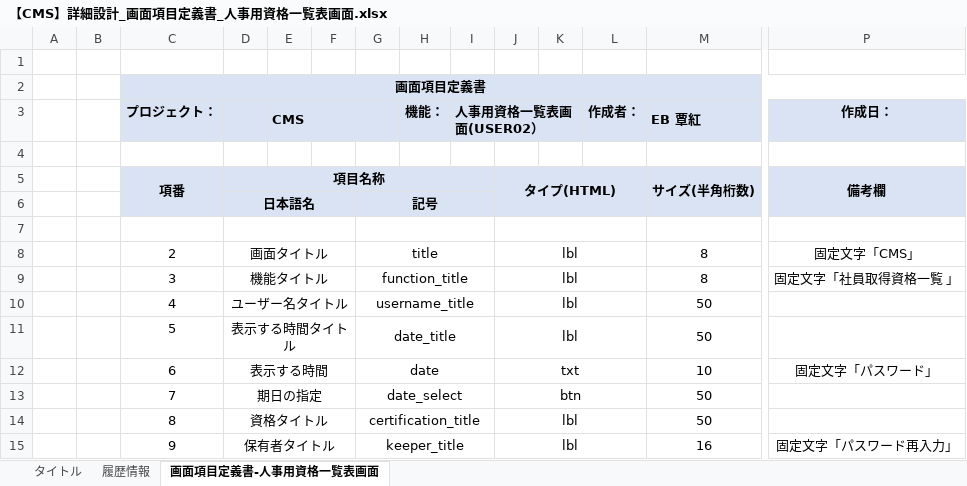
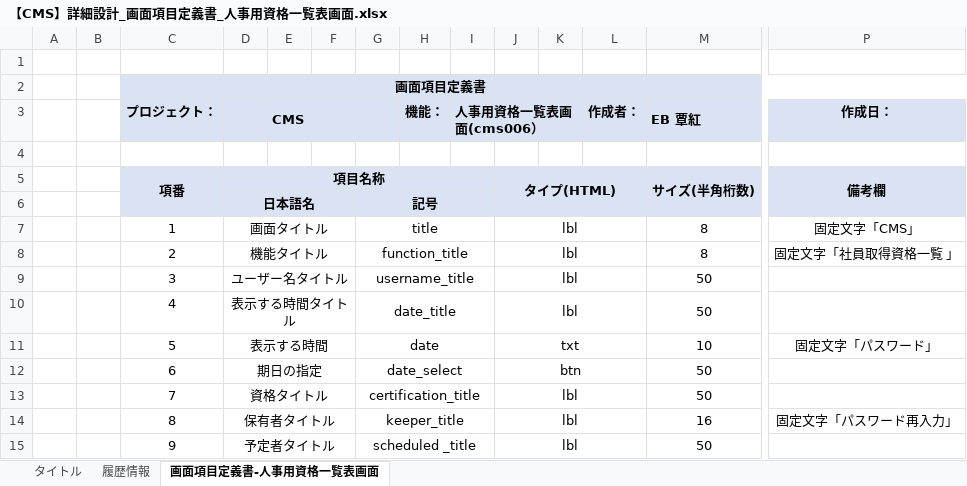
Before and after one commit to IotaTech-Info/certificate-online, an Excel workbook: doc/30_詳細設計/01_画面系/【CMS】詳細設計_画面項目定義書_人事用資格一覧表画面.xlsx, sheet 画面項目定義書-人事用資格一覧表画面, drawn as a sheet; only a part is shown, gaps mark what is left out; values as stored, in another font and other column widths than the file's, no borders; rows hold the shown columns only; the diff covers the shown part only; the diff names each change by its address in the sheet, - before the commit and + after, or states it on an @@ line.

```diff
--- a/doc/30_詳細設計/01_画面系/【CMS】詳細設計_画面項目定義書_人事用資格一覧表画面.xlsx (sheet 画面項目定義書-人事用資格一覧表画面)
+++ b/doc/30_詳細設計/01_画面系/【CMS】詳細設計_画面項目定義書_人事用資格一覧表画面.xlsx (sheet 画面項目定義書-人事用資格一覧表画面)
-I3: 人事用資格一覧表画面(USER02）
+I3: 人事用資格一覧表画面(cms006）
-row 7: (empty)
+row 7:  |  | 1 | 画面タイトル |  |  | title |  |  | lbl |  |  | 8 | 固定文字「CMS」
-D8: 画面タイトル
+D8: 機能タイトル
-G8: title
+G8: function_title
-P8 (作成日：): 固定文字「CMS」
+P8 (作成日：): 固定文字「社員取得資格一覧 」
-D9: 機能タイトル
+D9: ユーザー名タイトル
-G9: function_title
+G9: username_title
-M9 (EB 覃紅): 8
+M9 (EB 覃紅): 50
-P9 (作成日：): 固定文字「社員取得資格一覧 」
+P9 (作成日：): (empty)
-D10: ユーザー名タイトル
+D10: 表示する時間タイトル
-G10: username_title
+G10: date_title
-D11: 表示する時間タイトル
+D11: 表示する時間
-G11: date_title
+G11: date
-J11: lbl
+J11: txt
-M11 (EB 覃紅): 50
+M11 (EB 覃紅): 10
-P11 (作成日：): (empty)
+P11 (作成日：): 固定文字「パスワード」
-D12: 表示する時間
+D12: 期日の指定
-G12: date
+G12: date_select
-J12: txt
+J12: btn
-M12 (EB 覃紅): 10
+M12 (EB 覃紅): 50
-P12 (作成日：): 固定文字「パスワード」
+P12 (作成日：): (empty)
-D13: 期日の指定
+D13: 資格タイトル
-G13: date_select
+G13: certification_title
-J13: btn
+J13: lbl
-D14: 資格タイトル
+D14: 保有者タイトル
-G14: certification_title
+G14: keeper_title
-M14 (EB 覃紅): 50
+M14 (EB 覃紅): 16
-P14 (作成日：): (empty)
+P14 (作成日：): 固定文字「パスワード再入力」
-D15: 保有者タイトル
+D15: 予定者タイトル
-G15: keeper_title
+G15: scheduled _title
-M15 (EB 覃紅): 16
+M15 (EB 覃紅): 50
-P15 (作成日：): 固定文字「パスワード再入力」
+P15 (作成日：): (empty)
```
Also changed, not shown: 22 removed rows and 5 edited cells elsewhere in this sheet, sheet 履歴情報, doc/20_基本設計/01_画面系/【CMS】基本設計-画面一覧仕様書.xlsx, doc/30_詳細設計/01_画面系/【CMS】詳細設計＿画面項目定義書＿資格登録画面.xlsx, 5 other files.
